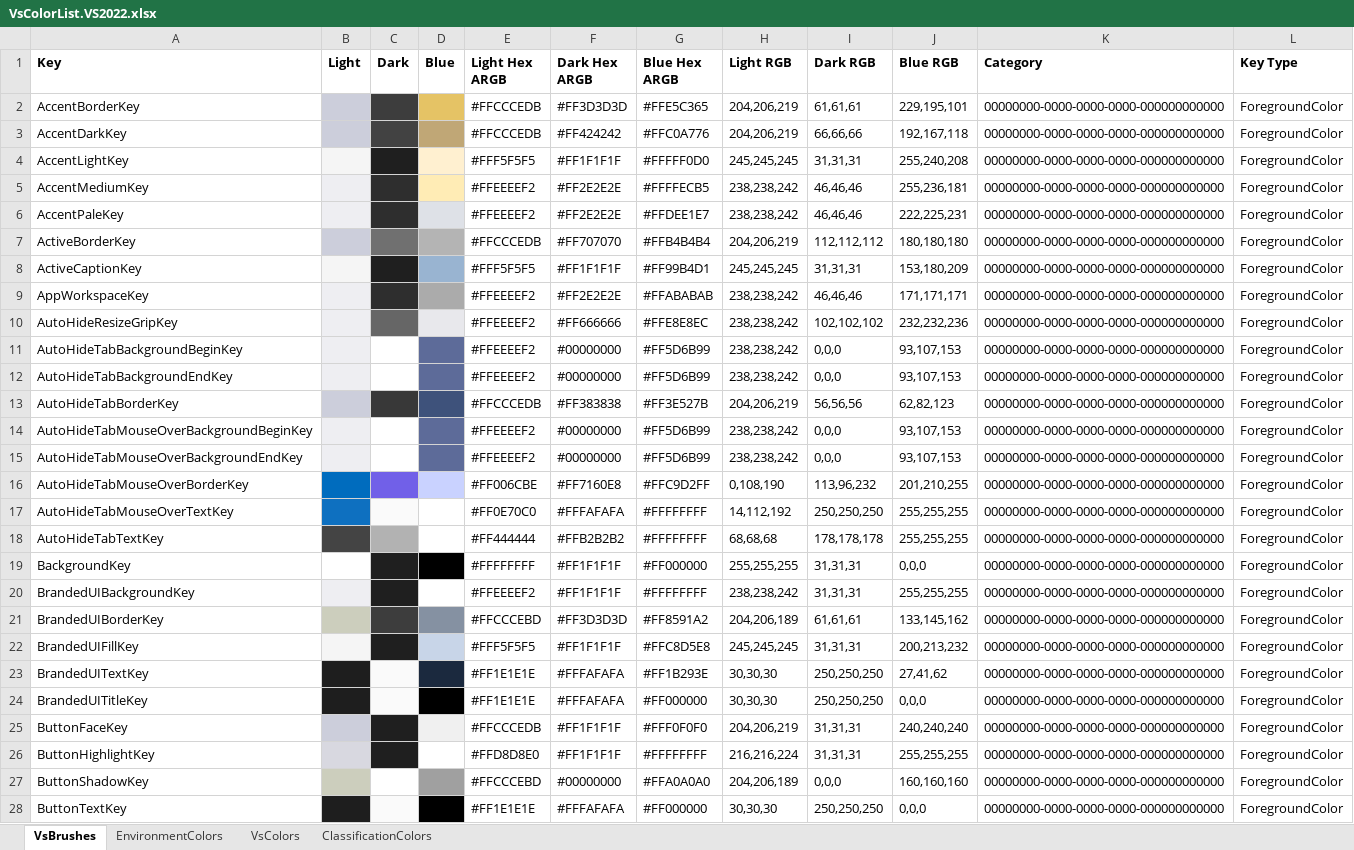
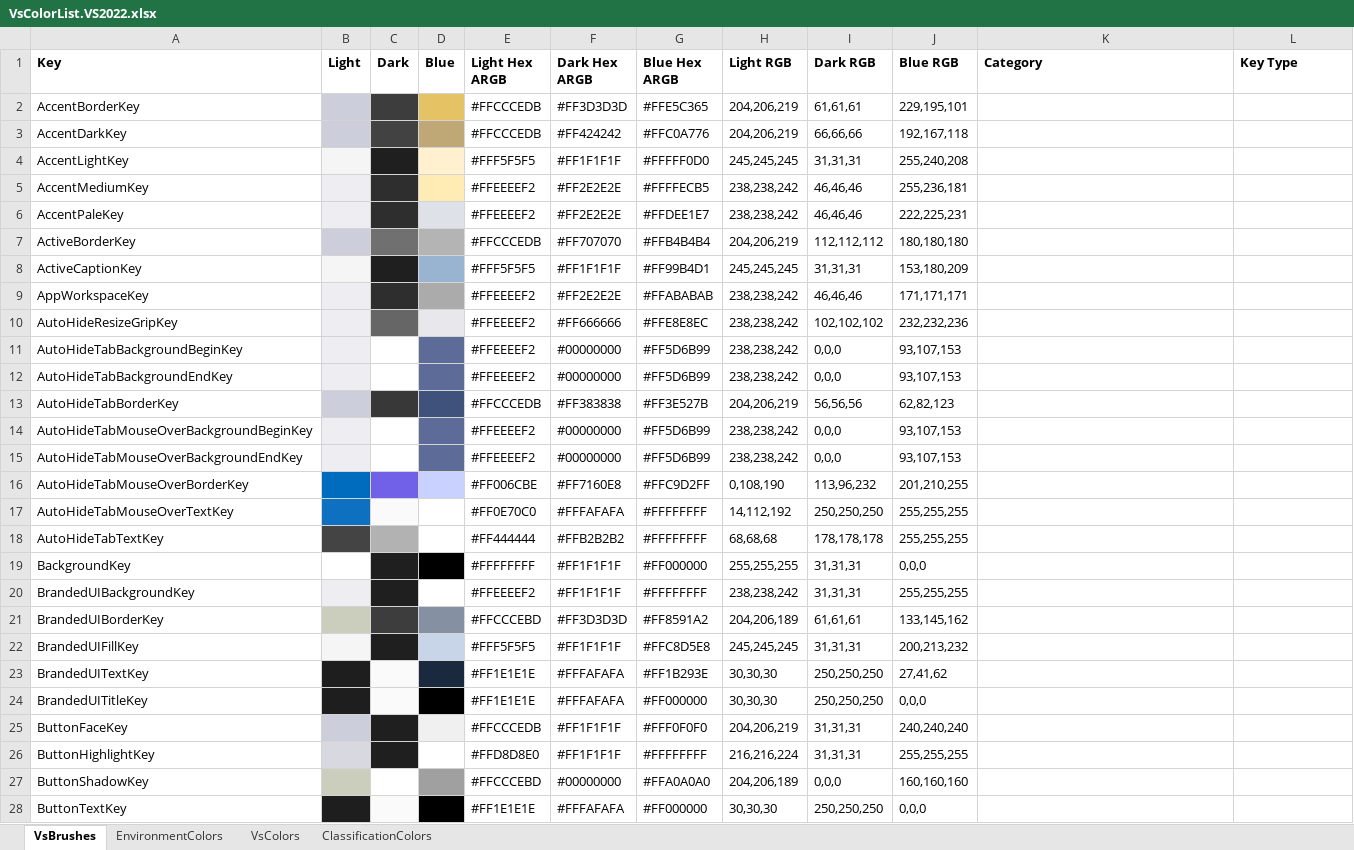
Before and after one commit to sboulema/VsColorList, an Excel workbook: Dist/VsColorList.VS2022.xlsx, sheet VsBrushes, drawn as a sheet; only a part is shown; values as stored, in another font and other column widths than the file's, no borders; the diff covers the shown part only; the diff names each change by its address in the sheet, - before the commit and + after, or states it on an @@ line.

Commit message:
Fix missing EnvironmentColors name

```diff
--- a/Dist/VsColorList.VS2022.xlsx (sheet VsBrushes)
+++ b/Dist/VsColorList.VS2022.xlsx (sheet VsBrushes)
-K2:K28 (Category): 00000000-0000-0000-0000-000000000000
+K2:K28 (Category): (empty)
-L2:L28 (Key Type): ForegroundColor
+L2:L28 (Key Type): (empty)
```
Also changed, not shown: 966 edited cells and cell formats elsewhere in this sheet, sheet VsColors, sheet EnvironmentColors, sheet ClassificationColors, 3 other files.
